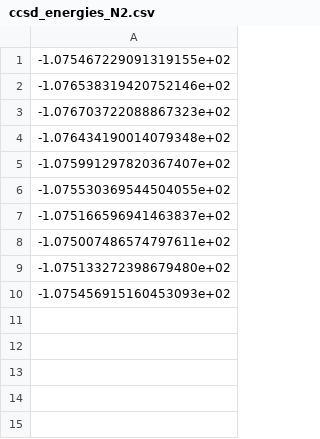
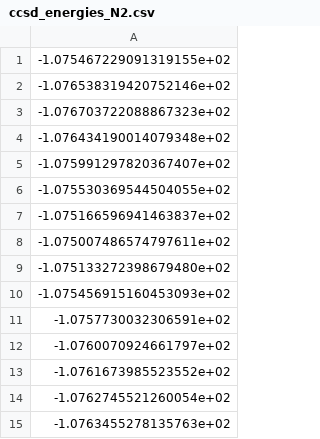
Before and after one commit to OpenQuantumComputing/chemistry, a CSV file: data/N2/ccsd_energies_N2.csv, drawn as a sheet.

Commit message:
Reran classical simulations on nitrogen and fixed small typos

```diff
--- a/data/N2/ccsd_energies_N2.csv
+++ b/data/N2/ccsd_energies_N2.csv
@@ -10 +10,6 @@
 -1.075456915160453093e+02
+-1.0757730032306591e+02
+-1.0760070924661797e+02
+-1.0761673985523552e+02
+-1.0762745521260054e+02
+-1.0763455278135763e+02
```
Also changed, not shown: 3 other files.
